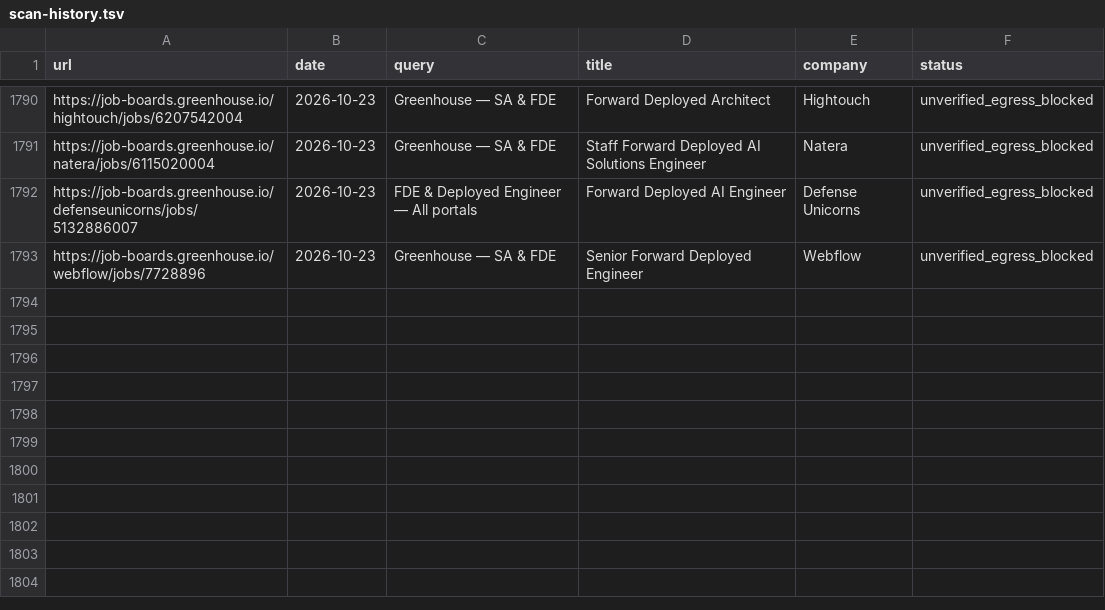
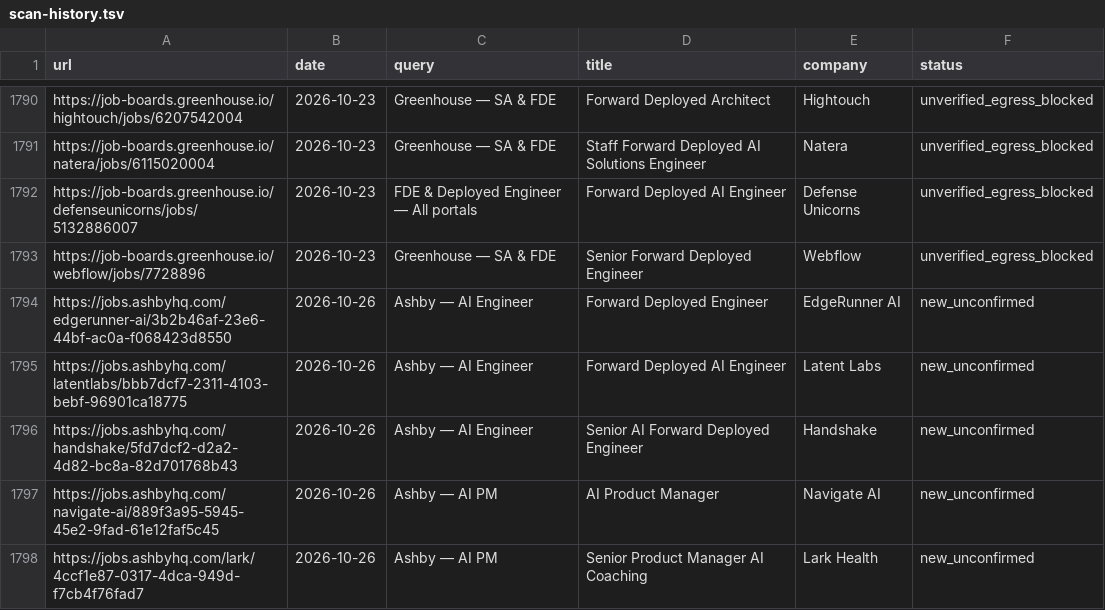
Before and after one commit to pc037/career-ops, a TSV file: data/scan-history.tsv, drawn as a sheet; only a part is shown, gaps mark what is left out; the diff names each change by its address in the sheet, - before the commit and + after, or states it on an @@ line.

```diff
--- a/data/scan-history.tsv
+++ b/data/scan-history.tsv
+row 1794: https://jobs.ashbyhq.com/edgerunner-ai/3b2b46af-23e6-44bf-ac0a-f068423d8550 | 2026-10-26 | Ashby — AI Engineer | Forward Deployed Engineer | EdgeRunner AI | new_unconfirmed
+row 1795: https://jobs.ashbyhq.com/latentlabs/bbb7dcf7-2311-4103-bebf-96901ca18775 | 2026-10-26 | Ashby — AI Engineer | Forward Deployed AI Engineer | Latent Labs | new_unconfirmed
+row 1796: https://jobs.ashbyhq.com/handshake/5fd7dcf2-d2a2-4d82-bc8a-82d701768b43 | 2026-10-26 | Ashby — AI Engineer | Senior AI Forward Deployed Engineer | Handshake | new_unconfirmed
+row 1797: https://jobs.ashbyhq.com/navigate-ai/889f3a95-5945-45e2-9fad-61e12faf5c45 | 2026-10-26 | Ashby — AI PM | AI Product Manager | Navigate AI | new_unconfirmed
+row 1798: https://jobs.ashbyhq.com/lark/4ccf1e87-0317-4dca-949d-f7cb4f76fad7 | 2026-10-26 | Ashby — AI PM | Senior Product Manager AI Coaching | Lark Health | new_unconfirmed
```
Also changed, not shown: 1 other file.
